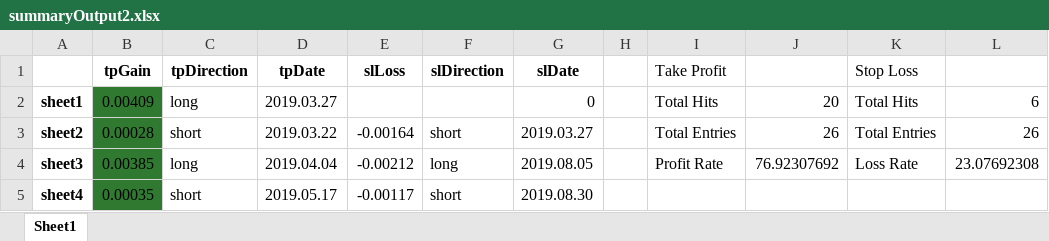
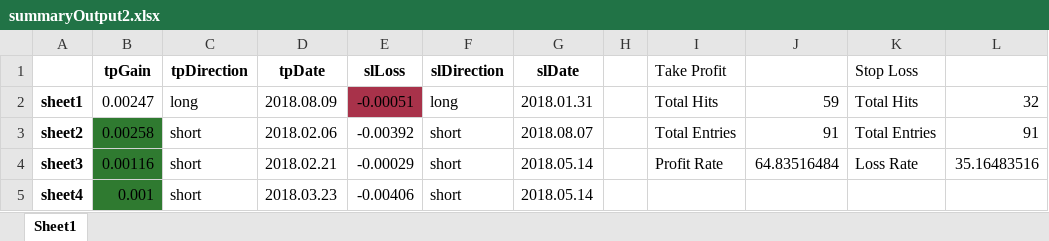
Before and after one commit to gregorypost89/Indicators, an Excel workbook: output/summaryOutput2.xlsx, sheet Sheet1, drawn as a sheet; only a part is shown; values as stored, in another font and other column widths than the file's, no borders; the diff covers the shown part only; the diff names each change by its address in the sheet, - before the commit and + after, or states it on an @@ line.

Commit message:
Updated resultsGenerator.py,  deprecated resultsTrackerToXlsx.py
Combined resultsGenerator.py and resultsTrackerToXlsx.py to one file, tested and works successfully.  Will update README.md to reflect changes.

```diff
--- a/output/summaryOutput2.xlsx (sheet Sheet1)
+++ b/output/summaryOutput2.xlsx (sheet Sheet1)
-B2 (tpGain): 0.00409
+B2 (tpGain): 0.00247
-B2 fill: #2F7A30
+B2 fill: none
-D2 (tpDate): 2019.03.27
+D2 (tpDate): 2018.08.09
-E2 (slLoss): (empty)
+E2 (slLoss): -0.00051
-E2 fill: none
+E2 fill: #A8324A
-F2 (slDirection): (empty)
+F2 (slDirection): long
-G2 (slDate): 0
+G2 (slDate): 2018.01.31
-J2: 20
+J2: 59
-L2: 6
+L2: 32
-B3 (tpGain): 0.00028
+B3 (tpGain): 0.00258
-D3 (tpDate): 2019.03.22
+D3 (tpDate): 2018.02.06
-E3 (slLoss): -0.00164
+E3 (slLoss): -0.00392
-G3 (slDate): 2019.03.27
+G3 (slDate): 2018.08.07
-J3: 26
+J3: 91
-L3: 26
+L3: 91
-B4 (tpGain): 0.00385
+B4 (tpGain): 0.00116
-C4 (tpDirection): long
+C4 (tpDirection): short
-D4 (tpDate): 2019.04.04
+D4 (tpDate): 2018.02.21
-E4 (slLoss): -0.00212
+E4 (slLoss): -0.00029
-F4 (slDirection): long
+F4 (slDirection): short
-G4 (slDate): 2019.08.05
+G4 (slDate): 2018.05.14
-J4: 76.92307692
+J4: 64.83516484
-L4: 23.07692308
+L4: 35.16483516
-B5 (tpGain): 0.00035
+B5 (tpGain): 0.001
-D5 (tpDate): 2019.05.17
+D5 (tpDate): 2018.03.23
-E5 (slLoss): -0.00117
+E5 (slLoss): -0.00406
-G5 (slDate): 2019.08.30
+G5 (slDate): 2018.05.14
```
Also changed, not shown: 65 added rows, 60 edited cells and cell formats elsewhere in this sheet, output/summaryOutput.xlsx, 2 other files.
